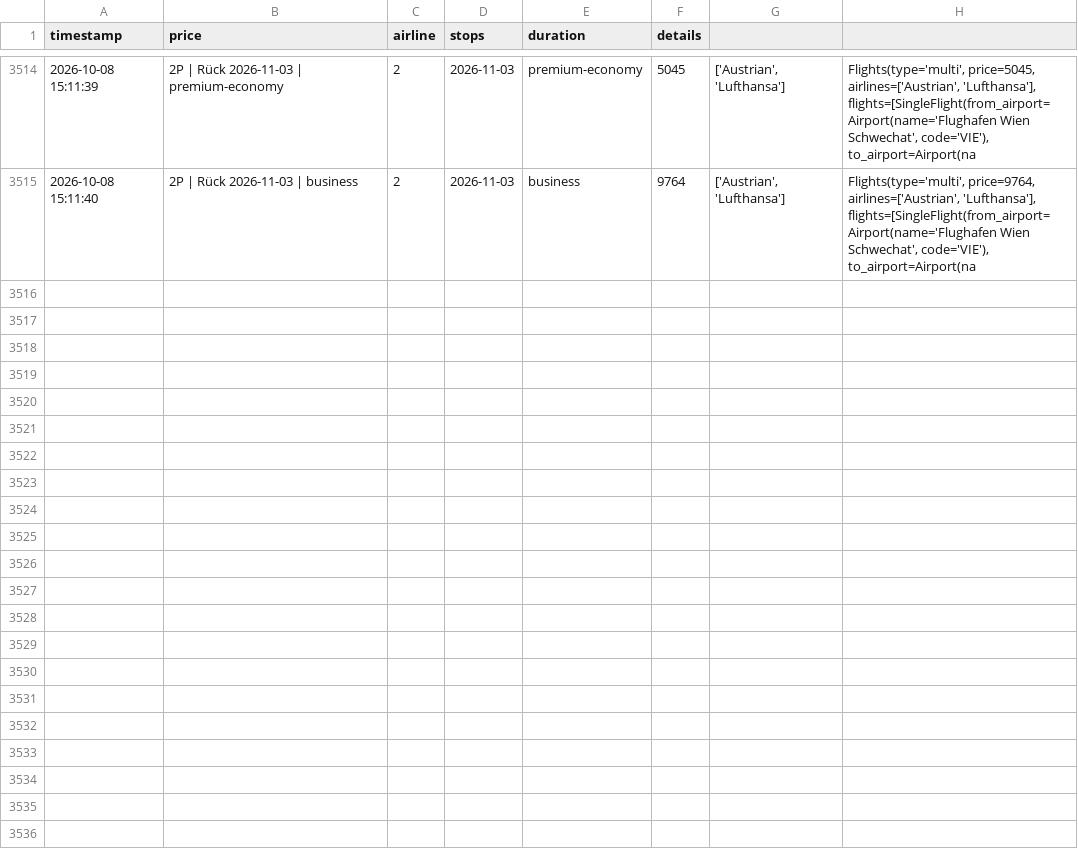
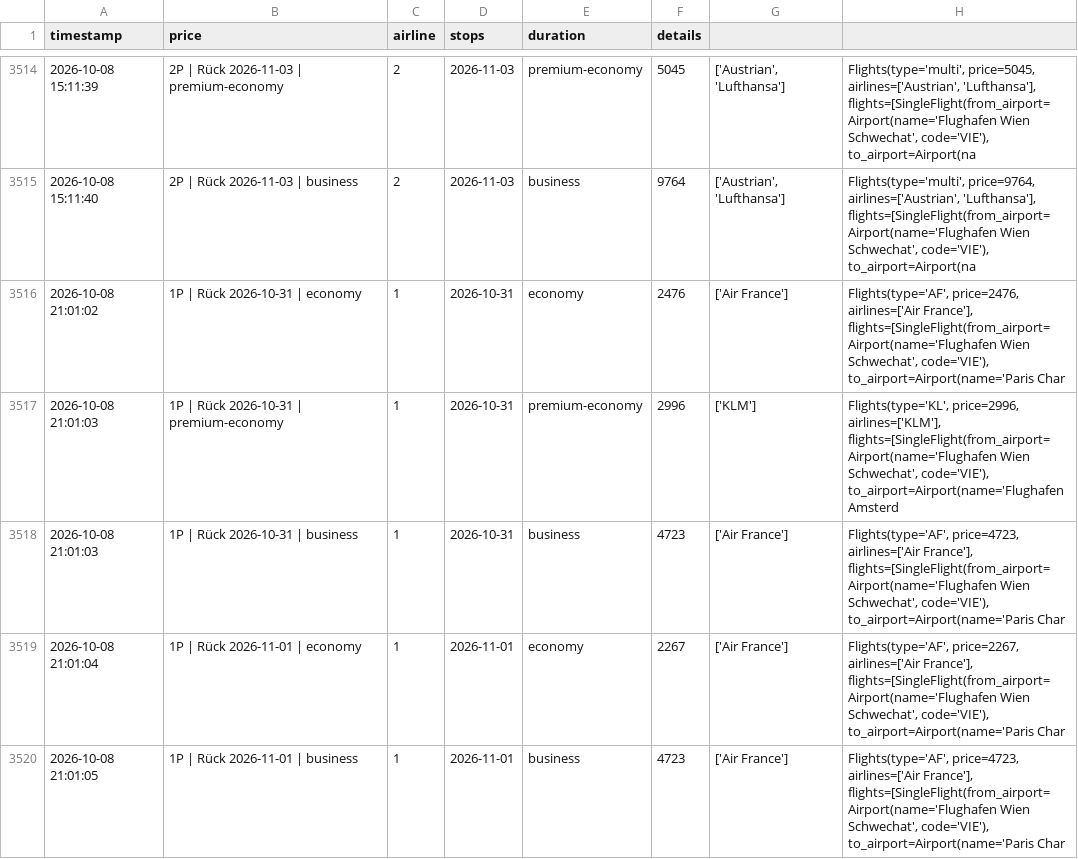
Before and after one commit to rauchenp/Vie-Rio-tracker, a CSV file: prices.csv, drawn as a sheet; only a part is shown, gaps mark what is left out; the diff covers the shown part only.

```diff
--- a/prices.csv
+++ b/prices.csv
@@ -3515 +3515,6 @@ timestamp,price,airline,stops,duration,details
 2026-10-08 15:11:40,2P | Rück 2026-11-03 | business,2,2026-11-03,business,9764,"['Austrian', 'Lufthansa']","Flights(type='multi', price=9764, airlines=['Austrian', 'Lufthansa'], flights=[SingleFlight(from_airport=Airport(name='Flughafen Wien Schwechat', code='VIE'), to_airport=Airport(na"
+2026-10-08 21:01:02,1P | Rück 2026-10-31 | economy,1,2026-10-31,economy,2476,['Air France'],"Flights(type='AF', price=2476, airlines=['Air France'], flights=[SingleFlight(from_airport=Airport(name='Flughafen Wien Schwechat', code='VIE'), to_airport=Airport(name='Paris Char"
+2026-10-08 21:01:03,1P | Rück 2026-10-31 | premium-economy,1,2026-10-31,premium-economy,2996,['KLM'],"Flights(type='KL', price=2996, airlines=['KLM'], flights=[SingleFlight(from_airport=Airport(name='Flughafen Wien Schwechat', code='VIE'), to_airport=Airport(name='Flughafen Amsterd"
+2026-10-08 21:01:03,1P | Rück 2026-10-31 | business,1,2026-10-31,business,4723,['Air France'],"Flights(type='AF', price=4723, airlines=['Air France'], flights=[SingleFlight(from_airport=Airport(name='Flughafen Wien Schwechat', code='VIE'), to_airport=Airport(name='Paris Char"
+2026-10-08 21:01:04,1P | Rück 2026-11-01 | economy,1,2026-11-01,economy,2267,['Air France'],"Flights(type='AF', price=2267, airlines=['Air France'], flights=[SingleFlight(from_airport=Airport(name='Flughafen Wien Schwechat', code='VIE'), to_airport=Airport(name='Paris Char"
+2026-10-08 21:01:05,1P | Rück 2026-11-01 | business,1,2026-11-01,business,4723,['Air France'],"Flights(type='AF', price=4723, airlines=['Air France'], flights=[SingleFlight(from_airport=Airport(name='Flughafen Wien Schwechat', code='VIE'), to_airport=Airport(name='Paris Char"
```
Also changed, not shown: 5 added rows elsewhere in this file.
